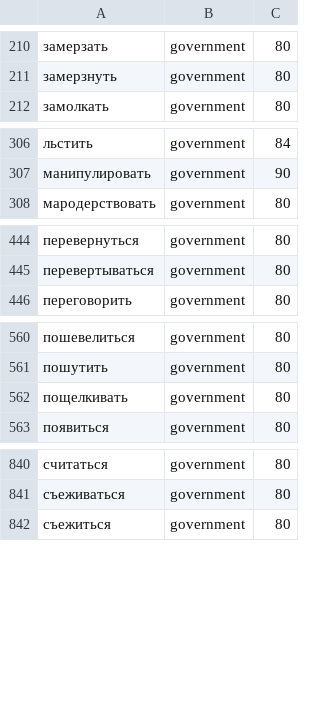
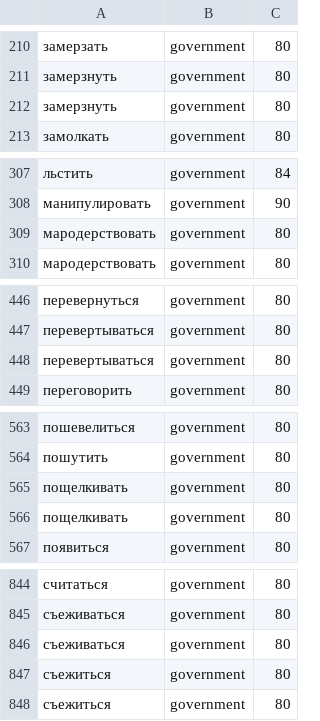
Before and after one commit to corepunch/en-ru-translator, a TSV file: openrussian/lexemes.tsv, drawn as a sheet; only a part is shown, gaps mark what is left out; the diff covers the shown part only.

```diff
--- a/openrussian/lexemes.tsv
+++ b/openrussian/lexemes.tsv
@@ -211,2 +211,3 @@
 замерзнуть	government	80
+замерзнуть	government	80
 замолкать	government	80
@@ -307,2 +308,3 @@
 манипулировать	government	90
+мародерствовать	government	80
 мародерствовать	government	80
@@ -445,2 +447,3 @@
 перевертываться	government	80
+перевертываться	government	80
 переговорить	government	80
@@ -561,2 +564,3 @@
 пошутить	government	80
+пощелкивать	government	80
 пощелкивать	government	80
@@ -841,2 +845,4 @@
 съеживаться	government	80
+съеживаться	government	80
+съежиться	government	80
 съежиться	government	80
```
Also changed, not shown: 1 added row elsewhere in this file.
